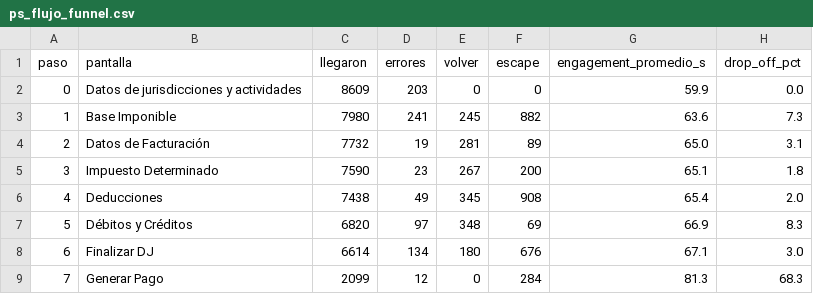
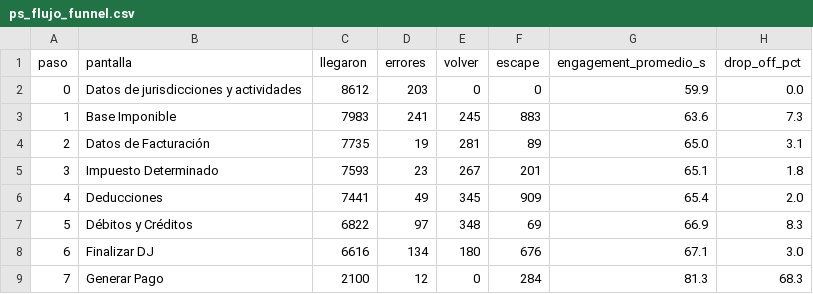
Before and after one commit to framirez-comarb/ps-flujo-comarb, a CSV file: ps_flujo_funnel.csv, drawn as a sheet.

```diff
--- a/ps_flujo_funnel.csv
+++ b/ps_flujo_funnel.csv
@@ -1,9 +1,9 @@
 paso,pantalla,llegaron,errores,volver,escape,engagement_promedio_s,drop_off_pct
-0,Datos de jurisdicciones y actividades,8609,203,0,0,59.9,0.0
-1,Base Imponible,7980,241,245,882,63.6,7.3
-2,Datos de Facturación,7732,19,281,89,65.0,3.1
-3,Impuesto Determinado,7590,23,267,200,65.1,1.8
-4,Deducciones,7438,49,345,908,65.4,2.0
-5,Débitos y Créditos,6820,97,348,69,66.9,8.3
-6,Finalizar DJ,6614,134,180,676,67.1,3.0
-7,Generar Pago,2099,12,0,284,81.3,68.3
+0,Datos de jurisdicciones y actividades,8612,203,0,0,59.9,0.0
+1,Base Imponible,7983,241,245,883,63.6,7.3
+2,Datos de Facturación,7735,19,281,89,65.0,3.1
+3,Impuesto Determinado,7593,23,267,201,65.1,1.8
+4,Deducciones,7441,49,345,909,65.4,2.0
+5,Débitos y Créditos,6822,97,348,69,66.9,8.3
+6,Finalizar DJ,6616,134,180,676,67.1,3.0
+7,Generar Pago,2100,12,0,284,81.3,68.3
```
Also changed, not shown: 4 other files.
